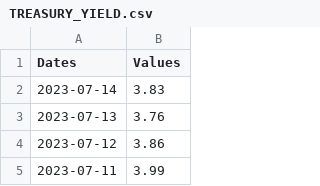
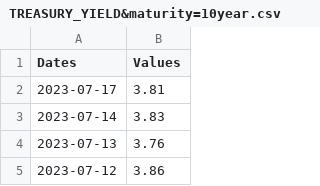
Before and after one commit to Talkis0/moneybags, a CSV file: Economic_Indicators/TREASURY_YIELD&maturity=10year.csv (was Economic_Indicators/TREASURY_YIELD.csv), drawn as a sheet; only a part is shown; the shorter side is filled out with more unchanged rows; the diff names each change by its address in the sheet, - before the commit and + after, or states it on an @@ line.

Commit message:
Added bonds with different maturity lengths

```diff
--- a/Economic_Indicators/TREASURY_YIELD.csv
+++ b/Economic_Indicators/TREASURY_YIELD&maturity=10year.csv
+row 2: 2023-07-17 | 3.81
```
Also changed, not shown: 6 other files.
